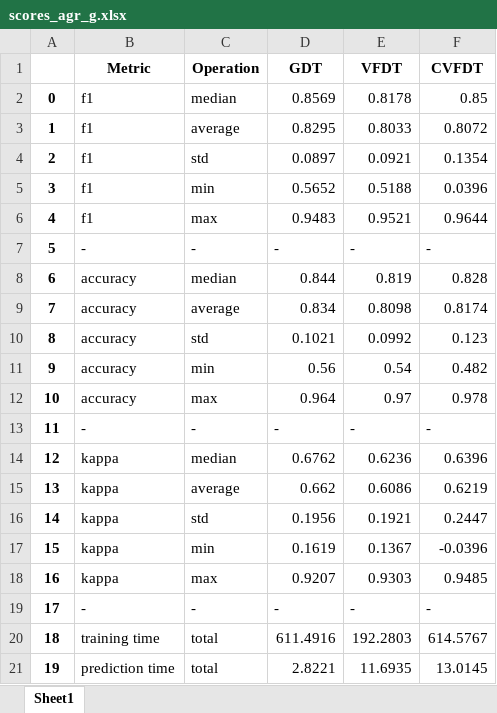
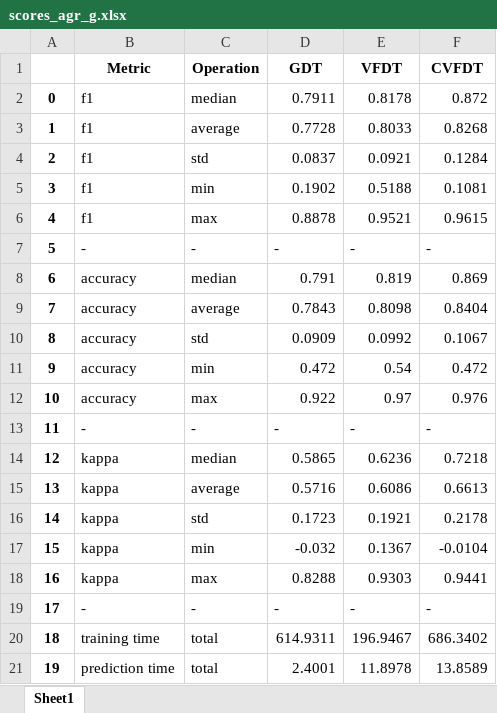
Before and after one commit to Leon209/Thesis, an Excel workbook: results/agr_g/scores_agr_g.xlsx, sheet Sheet1, drawn as a sheet; values as stored, in another font and other column widths than the file's, no borders; the diff names each change by its address in the sheet, - before the commit and + after, or states it on an @@ line.

```diff
--- a/results/agr_g/scores_agr_g.xlsx (sheet Sheet1)
+++ b/results/agr_g/scores_agr_g.xlsx (sheet Sheet1)
-D2 (GDT): 0.8569
+D2 (GDT): 0.7911
-F2 (CVFDT): 0.85
+F2 (CVFDT): 0.872
-D3 (GDT): 0.8295
+D3 (GDT): 0.7728
-F3 (CVFDT): 0.8072
+F3 (CVFDT): 0.8268
-D4 (GDT): 0.0897
+D4 (GDT): 0.0837
-F4 (CVFDT): 0.1354
+F4 (CVFDT): 0.1284
-D5 (GDT): 0.5652
+D5 (GDT): 0.1902
-F5 (CVFDT): 0.0396
+F5 (CVFDT): 0.1081
-D6 (GDT): 0.9483
+D6 (GDT): 0.8878
-F6 (CVFDT): 0.9644
+F6 (CVFDT): 0.9615
-D8 (GDT): 0.844
+D8 (GDT): 0.791
-F8 (CVFDT): 0.828
+F8 (CVFDT): 0.869
-D9 (GDT): 0.834
+D9 (GDT): 0.7843
-F9 (CVFDT): 0.8174
+F9 (CVFDT): 0.8404
-D10 (GDT): 0.1021
+D10 (GDT): 0.0909
-F10 (CVFDT): 0.123
+F10 (CVFDT): 0.1067
-D11 (GDT): 0.56
+D11 (GDT): 0.472
-F11 (CVFDT): 0.482
+F11 (CVFDT): 0.472
-D12 (GDT): 0.964
+D12 (GDT): 0.922
-F12 (CVFDT): 0.978
+F12 (CVFDT): 0.976
-D14 (GDT): 0.6762
+D14 (GDT): 0.5865
-F14 (CVFDT): 0.6396
+F14 (CVFDT): 0.7218
-D15 (GDT): 0.662
+D15 (GDT): 0.5716
-F15 (CVFDT): 0.6219
+F15 (CVFDT): 0.6613
-D16 (GDT): 0.1956
+D16 (GDT): 0.1723
-F16 (CVFDT): 0.2447
+F16 (CVFDT): 0.2178
-D17 (GDT): 0.1619
+D17 (GDT): -0.032
-F17 (CVFDT): -0.0396
+F17 (CVFDT): -0.0104
-D18 (GDT): 0.9207
+D18 (GDT): 0.8288
-F18 (CVFDT): 0.9485
+F18 (CVFDT): 0.9441
-D20 (GDT): 611.4916
+D20 (GDT): 614.9311
-E20 (VFDT): 192.2803
+E20 (VFDT): 196.9467
-F20 (CVFDT): 614.5767
+F20 (CVFDT): 686.3402
-D21 (GDT): 2.8221
+D21 (GDT): 2.4001
-E21 (VFDT): 11.6935
+E21 (VFDT): 11.8978
-F21 (CVFDT): 13.0145
+F21 (CVFDT): 13.8589
```
Also changed, not shown: 16 other files.
